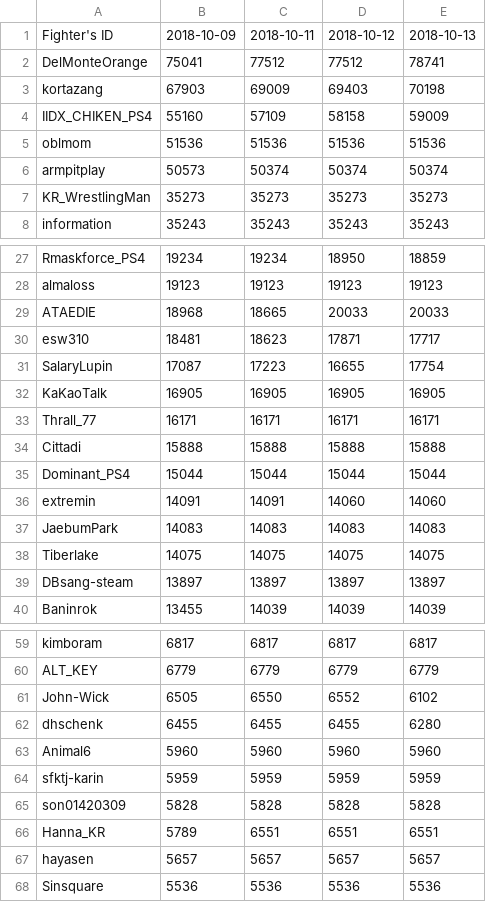
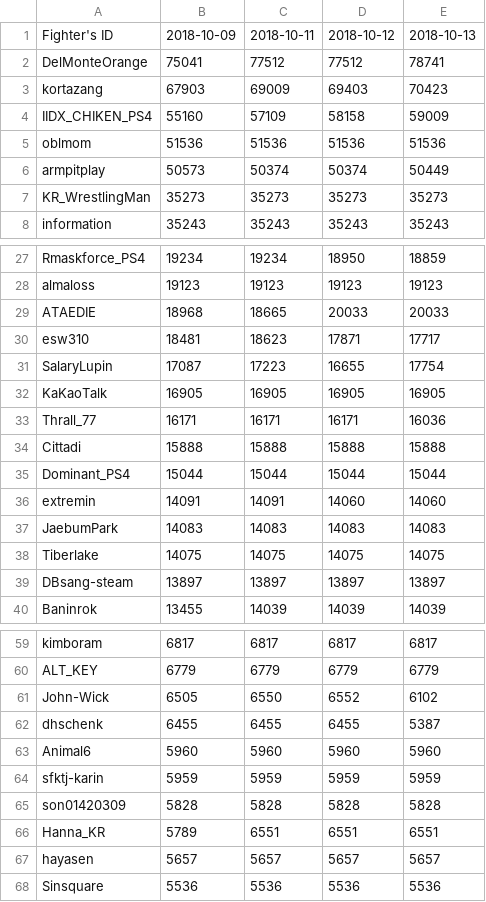
Before and after one commit to CiteKanaumi/CiteKanaumi.github.io, a CSV file: post/sfv/merge/merge_list.csv, drawn as a sheet; only a part is shown, gaps mark what is left out.

```diff
--- a/post/sfv/merge/merge_list.csv
+++ b/post/sfv/merge/merge_list.csv
@@ -2,6 +2,6 @@ Fighter's ID,2018-10-09,2018-10-11,2018-10-12,2018-10-13
 DelMonteOrange,75041,77512,77512,78741
-kortazang,67903,69009,69403,70198
+kortazang,67903,69009,69403,70423
 IIDX_CHIKEN_PS4,55160,57109,58158,59009
 oblmom,51536,51536,51536,51536
-armpitplay,50573,50374,50374,50374
+armpitplay,50573,50374,50374,50449
 KR_WrestlingMan,35273,35273,35273,35273
@@ -32,3 +32,3 @@ SalaryLupin,17087,17223,16655,17754
 KaKaoTalk,16905,16905,16905,16905
-Thrall_77,16171,16171,16171,16171
+Thrall_77,16171,16171,16171,16036
 Cittadi,15888,15888,15888,15888
@@ -61,3 +61,3 @@ ALT_KEY,6779,6779,6779,6779
 John-Wick,6505,6550,6552,6102
-dhschenk,6455,6455,6455,6280
+dhschenk,6455,6455,6455,5387
 Animal6,5960,5960,5960,5960
```
Also changed, not shown: post/sfv/2018-10-13.csv, post/user_info.csv, 2 other files.
